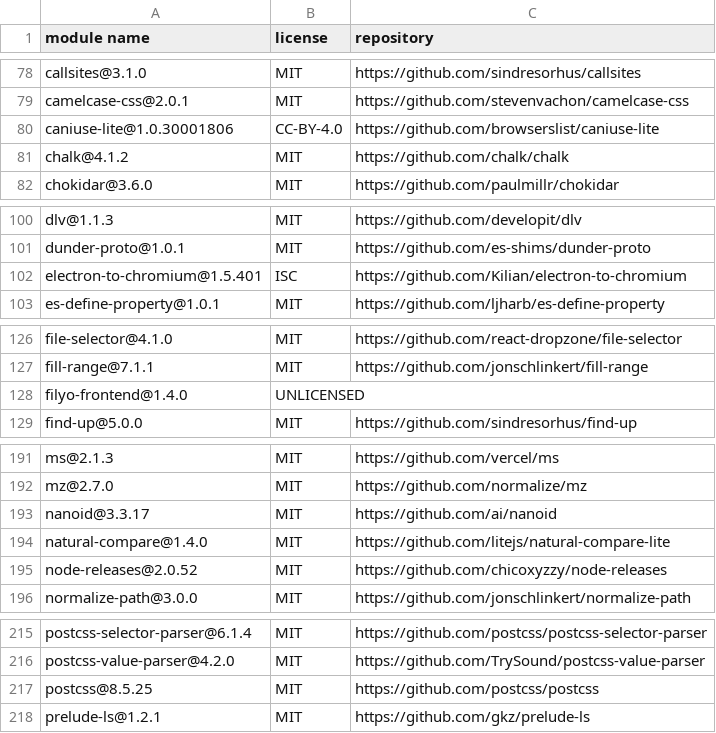
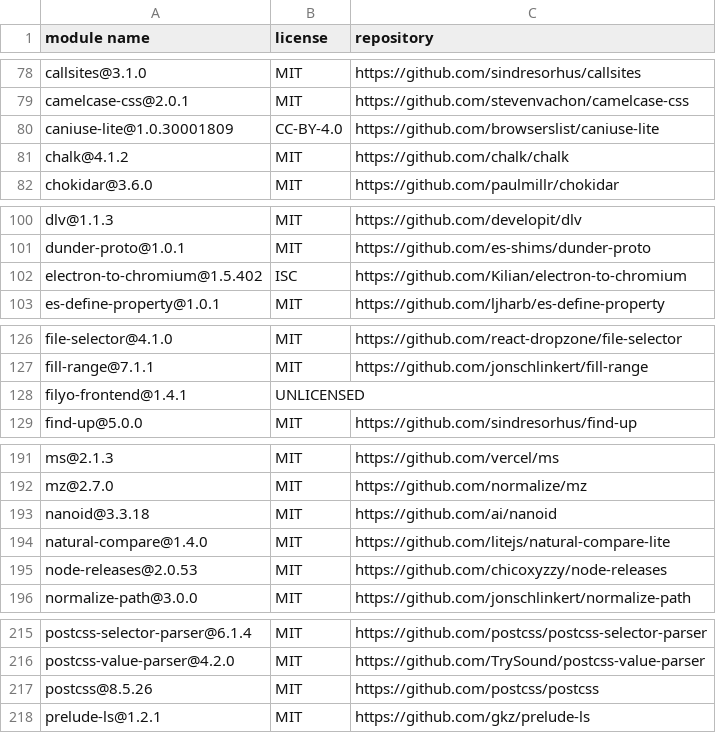
Before and after one commit to Mouette03/Filyo, a CSV file: frontend/licenses.csv, drawn as a sheet; only a part is shown, gaps mark what is left out; the diff covers the shown part only.

```diff
--- a/frontend/licenses.csv
+++ b/frontend/licenses.csv
@@ -79,3 +79,3 @@
 "camelcase-css@2.0.1","MIT","https://github.com/stevenvachon/camelcase-css"
-"caniuse-lite@1.0.30001806","CC-BY-4.0","https://github.com/browserslist/caniuse-lite"
+"caniuse-lite@1.0.30001809","CC-BY-4.0","https://github.com/browserslist/caniuse-lite"
 "chalk@4.1.2","MIT","https://github.com/chalk/chalk"
@@ -101,3 +101,3 @@
 "dunder-proto@1.0.1","MIT","https://github.com/es-shims/dunder-proto"
-"electron-to-chromium@1.5.401","ISC","https://github.com/Kilian/electron-to-chromium"
+"electron-to-chromium@1.5.402","ISC","https://github.com/Kilian/electron-to-chromium"
 "es-define-property@1.0.1","MIT","https://github.com/ljharb/es-define-property"
@@ -127,3 +127,3 @@
 "fill-range@7.1.1","MIT","https://github.com/jonschlinkert/fill-range"
-"filyo-frontend@1.4.0","UNLICENSED",""
+"filyo-frontend@1.4.1","UNLICENSED",""
 "find-up@5.0.0","MIT","https://github.com/sindresorhus/find-up"
@@ -192,5 +192,5 @@
 "mz@2.7.0","MIT","https://github.com/normalize/mz"
-"nanoid@3.3.17","MIT","https://github.com/ai/nanoid"
+"nanoid@3.3.18","MIT","https://github.com/ai/nanoid"
 "natural-compare@1.4.0","MIT","https://github.com/litejs/natural-compare-lite"
-"node-releases@2.0.52","MIT","https://github.com/chicoxyzzy/node-releases"
+"node-releases@2.0.53","MIT","https://github.com/chicoxyzzy/node-releases"
 "normalize-path@3.0.0","MIT","https://github.com/jonschlinkert/normalize-path"
@@ -216,3 +216,3 @@
 "postcss-value-parser@4.2.0","MIT","https://github.com/TrySound/postcss-value-parser"
-"postcss@8.5.25","MIT","https://github.com/postcss/postcss"
+"postcss@8.5.26","MIT","https://github.com/postcss/postcss"
 "prelude-ls@1.2.1","MIT","https://github.com/gkz/prelude-ls"
```
Also changed, not shown: 1 edited cell elsewhere in this file, backend/licenses.csv.
